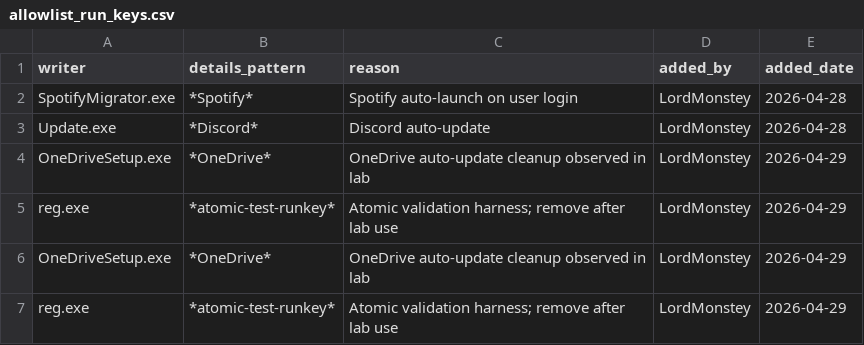
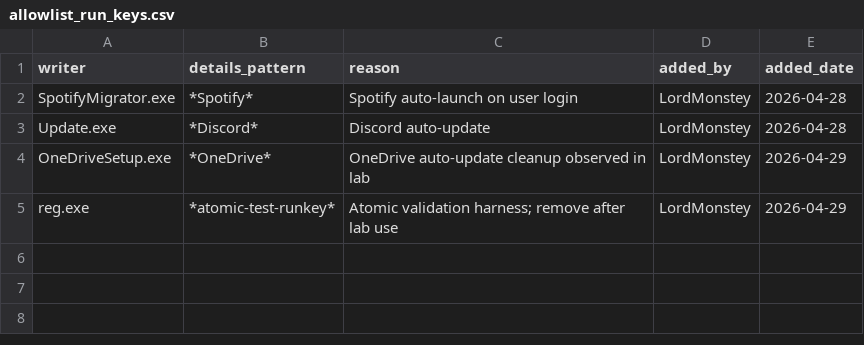
Before and after one commit to LordMonstey/splunk-detection-lab, a CSV file: lookups/allowlist_run_keys.csv, drawn as a sheet.

```diff
--- a/lookups/allowlist_run_keys.csv
+++ b/lookups/allowlist_run_keys.csv
@@ -5,3 +5 @@ OneDriveSetup.exe,*OneDrive*,OneDrive auto-update cleanup observed in lab,LordMo
 reg.exe,*atomic-test-runkey*,Atomic validation harness; remove after lab use,LordMonstey,2026-04-29
-OneDriveSetup.exe,*OneDrive*,OneDrive auto-update cleanup observed in lab,LordMonstey,2026-04-29
-reg.exe,*atomic-test-runkey*,Atomic validation harness; remove after lab use,LordMonstey,2026-04-29
```
Also changed, not shown: 26 other files.
